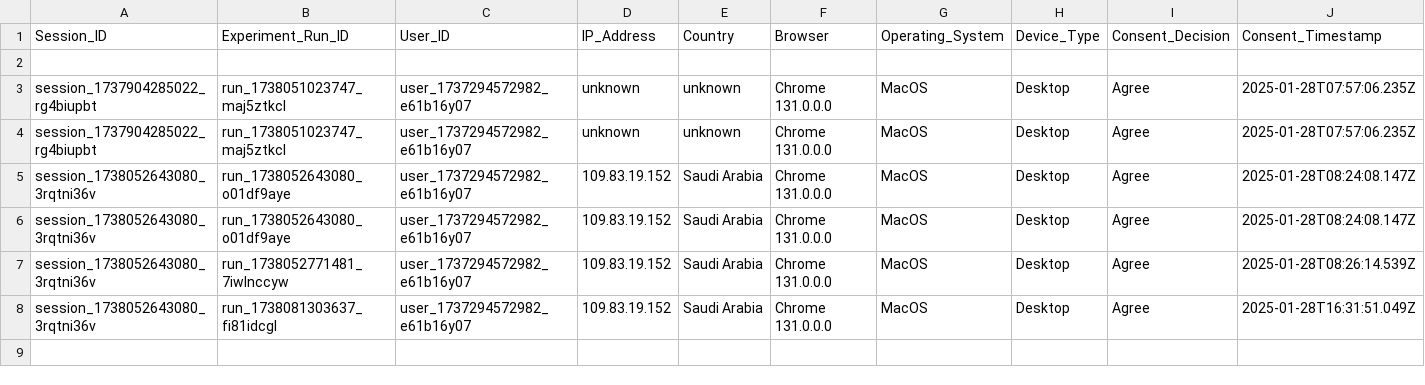
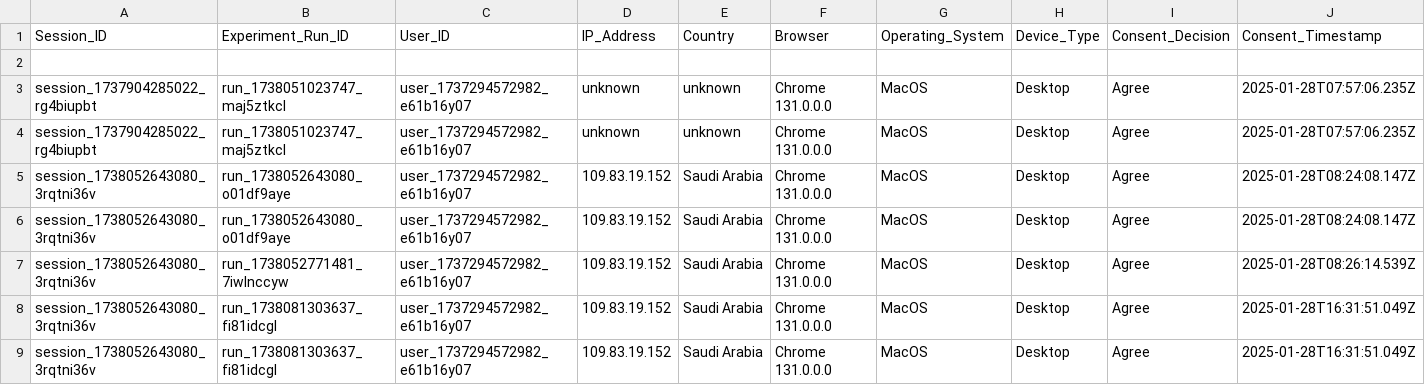
Before and after one commit to MARAM701/tracking-server, a CSV file: data/user_decisions.csv, drawn as a sheet; only a part is shown; rows hold the shown columns only; the diff names each change by its address in the sheet, - before the commit and + after, or states it on an @@ line.

Commit message:
Update tracking data

```diff
--- a/data/user_decisions.csv
+++ b/data/user_decisions.csv
+row 9: session_1738052643080_3rqtni36v | run_1738081303637_fi81idcgl | user_1737294572982_e61b16y07 | 109.83.19.152 | Saudi Arabia | Chrome 131.0.0.0 | MacOS | Desktop | Agree | 2025-01-28T16:31:51.049Z
```
